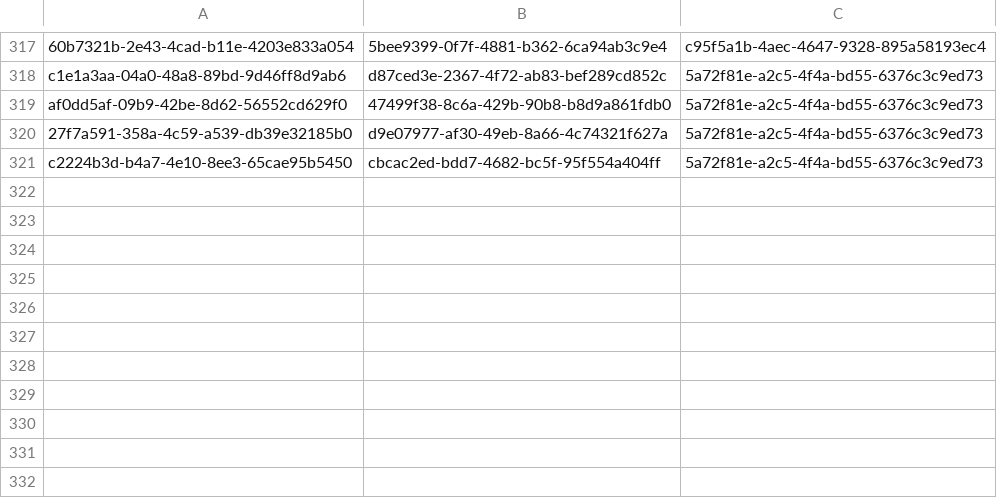
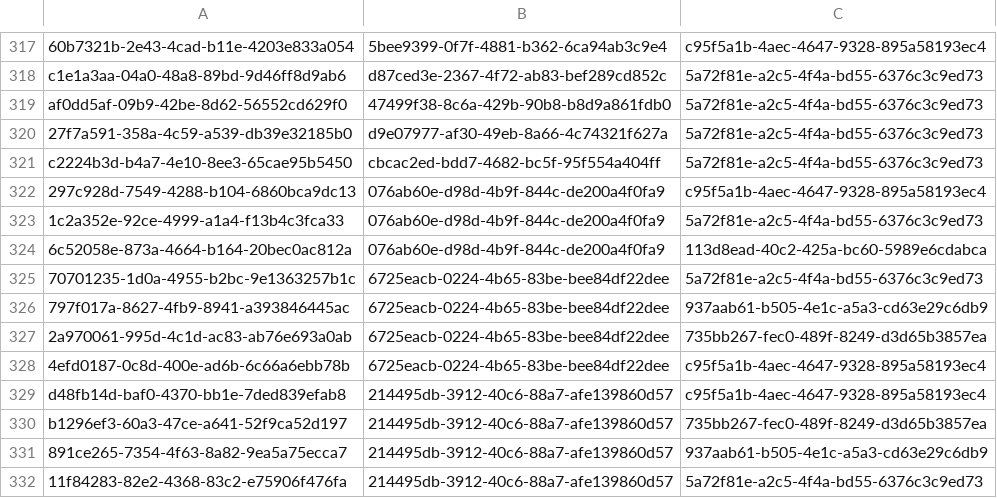
Before and after one commit to balachandhru-hub/main-backend-sila, a CSV file: src/Platform/Identity/Identity.Infrastructure/Migrations/RoleFeatureMapping.csv, drawn as a sheet; only a part is shown, gaps mark what is left out; the diff names each change by its address in the sheet, - before the commit and + after, or states it on an @@ line.

```diff
--- a/src/Platform/Identity/Identity.Infrastructure/Migrations/RoleFeatureMapping.csv
+++ b/src/Platform/Identity/Identity.Infrastructure/Migrations/RoleFeatureMapping.csv
+row 322: 297c928d-7549-4288-b104-6860bca9dc13 | 076ab60e-d98d-4b9f-844c-de200a4f0fa9 | c95f5a1b-4aec-4647-9328-895a58193ec4
+row 323: 1c2a352e-92ce-4999-a1a4-f13b4c3fca33 | 076ab60e-d98d-4b9f-844c-de200a4f0fa9 | 5a72f81e-a2c5-4f4a-bd55-6376c3c9ed73
+row 324: 6c52058e-873a-4664-b164-20bec0ac812a | 076ab60e-d98d-4b9f-844c-de200a4f0fa9 | 113d8ead-40c2-425a-bc60-5989e6cdabca
+row 325: 70701235-1d0a-4955-b2bc-9e1363257b1c | 6725eacb-0224-4b65-83be-bee84df22dee | 5a72f81e-a2c5-4f4a-bd55-6376c3c9ed73
+row 326: 797f017a-8627-4fb9-8941-a393846445ac | 6725eacb-0224-4b65-83be-bee84df22dee | 937aab61-b505-4e1c-a5a3-cd63e29c6db9
+row 327: 2a970061-995d-4c1d-ac83-ab76e693a0ab | 6725eacb-0224-4b65-83be-bee84df22dee | 735bb267-fec0-489f-8249-d3d65b3857ea
+row 328: 4efd0187-0c8d-400e-ad6b-6c66a6ebb78b | 6725eacb-0224-4b65-83be-bee84df22dee | c95f5a1b-4aec-4647-9328-895a58193ec4
+row 329: d48fb14d-baf0-4370-bb1e-7ded839efab8 | 214495db-3912-40c6-88a7-afe139860d57 | c95f5a1b-4aec-4647-9328-895a58193ec4
+row 330: b1296ef3-60a3-47ce-a641-52f9ca52d197 | 214495db-3912-40c6-88a7-afe139860d57 | 735bb267-fec0-489f-8249-d3d65b3857ea
+row 331: 891ce265-7354-4f63-8a82-9ea5a75ecca7 | 214495db-3912-40c6-88a7-afe139860d57 | 937aab61-b505-4e1c-a5a3-cd63e29c6db9
+row 332: 11f84283-82e2-4368-83c2-e75906f476fa | 214495db-3912-40c6-88a7-afe139860d57 | 5a72f81e-a2c5-4f4a-bd55-6376c3c9ed73
```
Also changed, not shown: src/Platform/Identity/Identity.Infrastructure/Migrations/Feature.csv, 13 other files.
